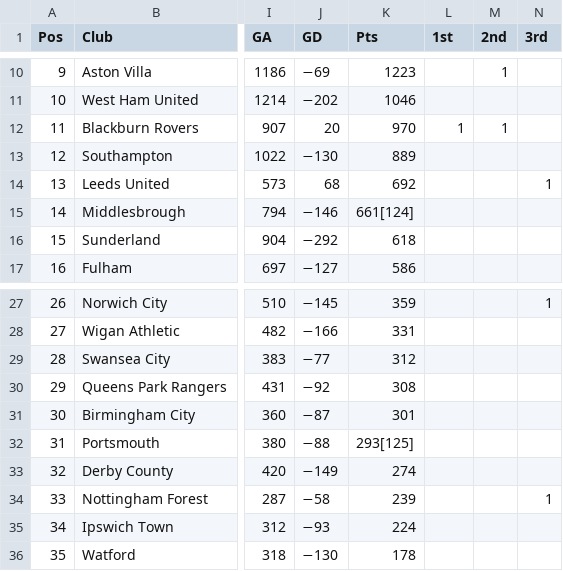
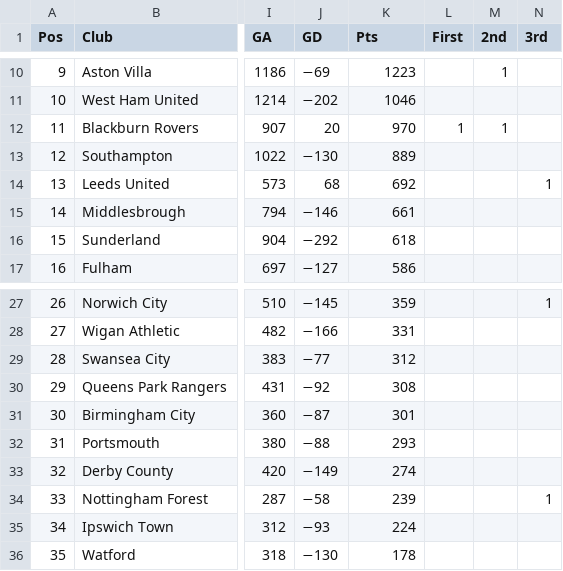
Before and after one commit to cherian2106/cherian2106.github.io, a CSV file: data.csv, drawn as a sheet; only a part is shown, gaps mark what is left out; the diff names each change by its address in the sheet, - before the commit and + after, or states it on an @@ line.

```diff
--- a/data.csv
+++ b/data.csv
-L1: 1st
+L1: First
-K15 (Pts): 661[124]
+K15 (Pts): 661
-K32 (Pts): 293[125]
+K32 (Pts): 293
```
Also changed, not shown: 2 other files.
